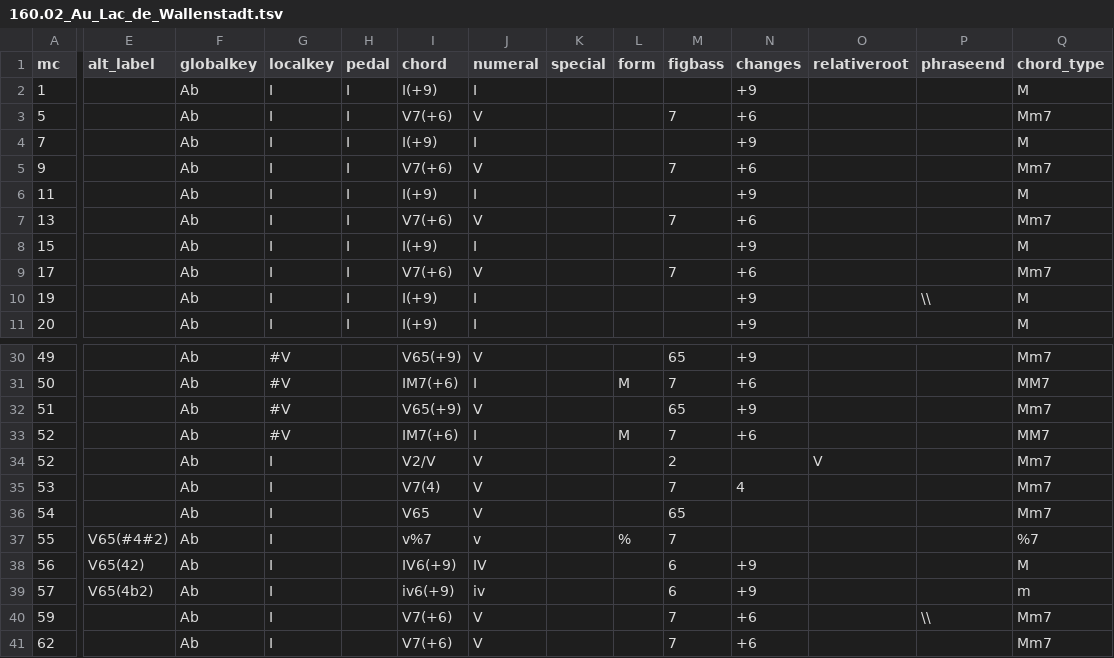
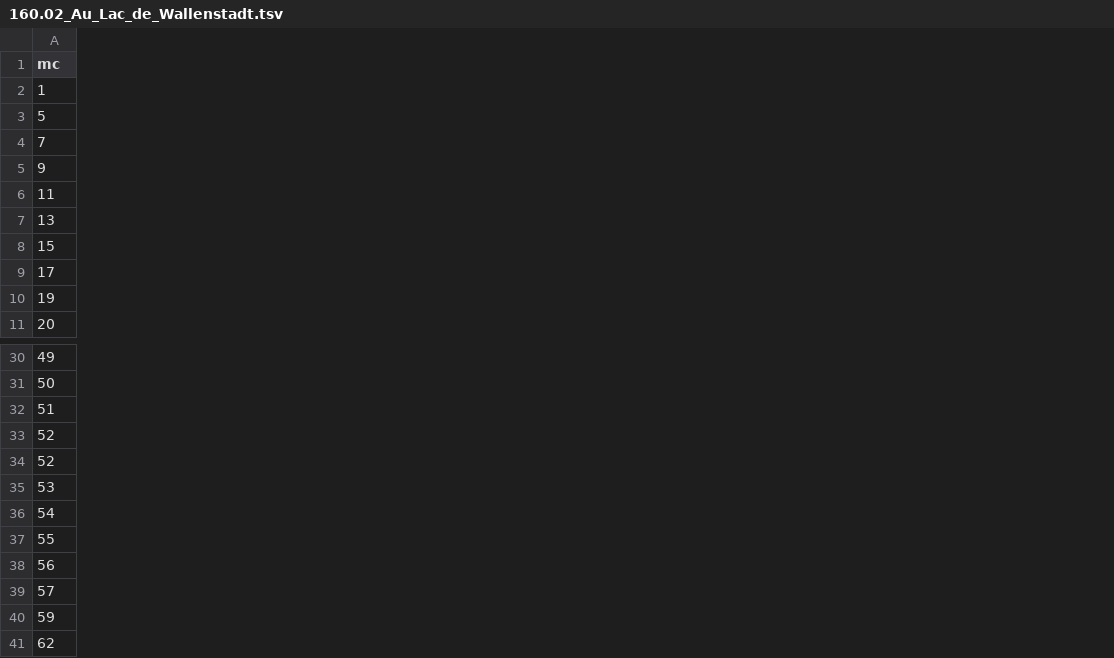
Before and after one commit to DCMLab/liszt_pelerinage, a TSV file: harmonies/160.02_Au_Lac_de_Wallenstadt.tsv, drawn as a sheet; only a part is shown, gaps mark what is left out; the diff covers the shown part only; the diff names each change by its address in the sheet, - before the commit and + after, or states it on an @@ line.

```diff
--- a/harmonies/160.02_Au_Lac_de_Wallenstadt.tsv
+++ b/harmonies/160.02_Au_Lac_de_Wallenstadt.tsv
-column E (alt_label), rows 37-39: V65(#4#2) | V65(42) | V65(4b2)
-column F (globalkey), rows 2-11: all Ab; rows 30-41: all Ab
-column G (localkey), rows 2-11: all I; rows 30-41: #V | #V | #V | #V | I | I | I | I | I | I | I | I
-column H (pedal), rows 2-11: all I
-column I (chord), rows 2-11: I(+9) | V7(+6) | I(+9) | V7(+6) | I(+9) | V7(+6) | I(+9) | V7(+6) | I(+9) | I(+9); rows 30-41: V65(+9) | IM7(+6) | V65(+9) | IM7(+6) | V2/V | V7(4) | V65 | v%7 | IV6(+9) | iv6(+9) | V7(+6) | V7(+6)
-column J (numeral), rows 2-11: I | V | I | V | I | V | I | V | I | I; rows 30-41: V | I | V | I | V | V | V | v | IV | iv | V | V
-column K (special), empty
-column L (form), rows 31-37: M |  | M |  |  |  | %
-column M (figbass), rows 3-9: 7 |  | 7 |  | 7 |  | 7; rows 30-41: 65 | 7 | 65 | 7 | 2 | 7 | 65 | 7 | 6 | 6 | 7 | 7
-column N (changes), rows 2-11: +9 | +6 | +9 | +6 | +9 | +6 | +9 | +6 | +9 | +9; rows 30-41: +9 | +6 | +9 | +6 |  | 4 |  |  | +9 | +9 | +6 | +6
-column O (relativeroot), row 34: V
-column P (phraseend), row 10: \\; row 40: \\
-column Q (chord_type), rows 2-11: M | Mm7 | M | Mm7 | M | Mm7 | M | Mm7 | M | M; rows 30-41: Mm7 | MM7 | Mm7 | MM7 | Mm7 | Mm7 | Mm7 | %7 | M | m | Mm7 | Mm7
```
Also changed, not shown: 6 removed columns and 3 edited cells elsewhere in this file, 21 other files.
